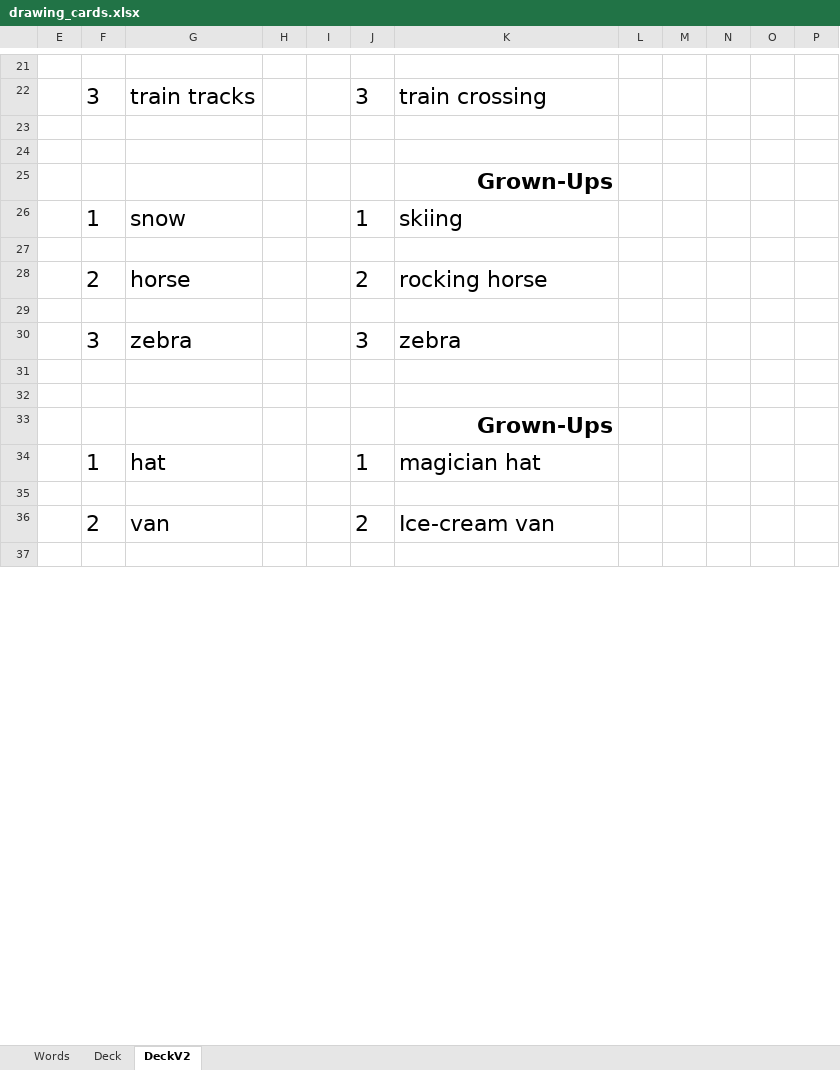
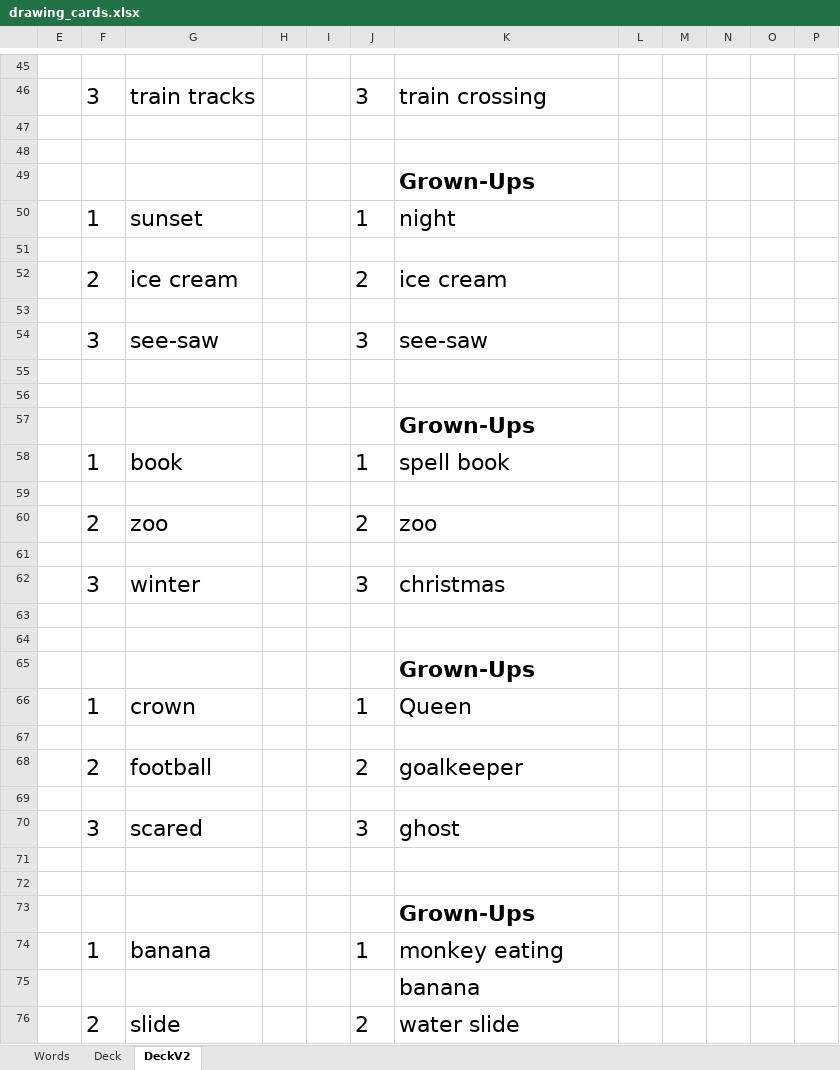
Before and after one commit to jceresearch/drawing_cards, an Excel workbook: drawing_cards.xlsx, sheet DeckV2, drawn as a sheet; only a part is shown, gaps mark what is left out; values as stored, in another font and other column widths than the file's, no borders; addresses are those after the commit; the diff covers the shown part only; the diff names each change by its address in the sheet, - before the commit and + after, or states it on an @@ line.

```diff
--- a/drawing_cards.xlsx (sheet DeckV2)
+++ b/drawing_cards.xlsx (sheet DeckV2)
-K49 alignment: right
+K49 alignment: left
-G50: snow
+G50: sunset
-K50: skiing
+K50: night
-G52: horse
+G52: ice cream
-K52: rocking horse
+K52: ice cream
-G54: zebra
+G54: see-saw
-K54: zebra
+K54: see-saw
-K57 alignment: right
+K57 alignment: left
-G58: hat
+G58: book
-K58: magician hat
+K58: spell book
-G60: van
+G60: zoo
-K60: Ice-cream van
+K60: zoo
+row 62:  | 3 | winter |  |  | 3 | christmas
+row 63: (empty)
+row 64: (empty)
@@ row 73 moved to row 65: Grown-Ups @@
+row 66:  | 1 | crown |  |  | 1 | Queen
+row 67: (empty)
+row 68:  | 2 | football |  |  | 2 | goalkeeper
+row 69: (empty)
+row 70:  | 3 | scared |  |  | 3 | ghost
+row 71: (empty)
+row 72: (empty)
@@ row 81 moved to row 73: Grown-Ups @@
@@ row 50 moved to row 74: 1 @@
@@ row 51 moved to row 75: banana @@
+row 76:  | 2 | slide |  |  | 2 | water slide
```
Also changed, not shown: 80 added rows, 35 removed rows, 9 moved rows, 27 edited cells and cell formats elsewhere in this sheet, sheet Words, sheet Deck, formulas that keep their value, hidden cells.
